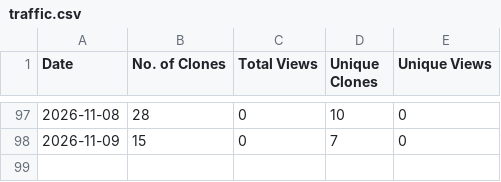
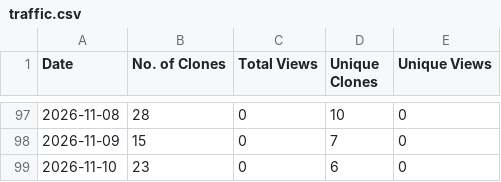
Before and after one commit to sivasubramoniam-js/the-dev-summary, a CSV file: traffic.csv, drawn as a sheet; only a part is shown, gaps mark what is left out; the diff names each change by its address in the sheet, - before the commit and + after, or states it on an @@ line.

Commit message:
Update repository traffic insights [skip ci]

```diff
--- a/traffic.csv
+++ b/traffic.csv
+row 99: 2026-11-10 | 23 | 0 | 6 | 0
```
Also changed, not shown: 1 other file.
